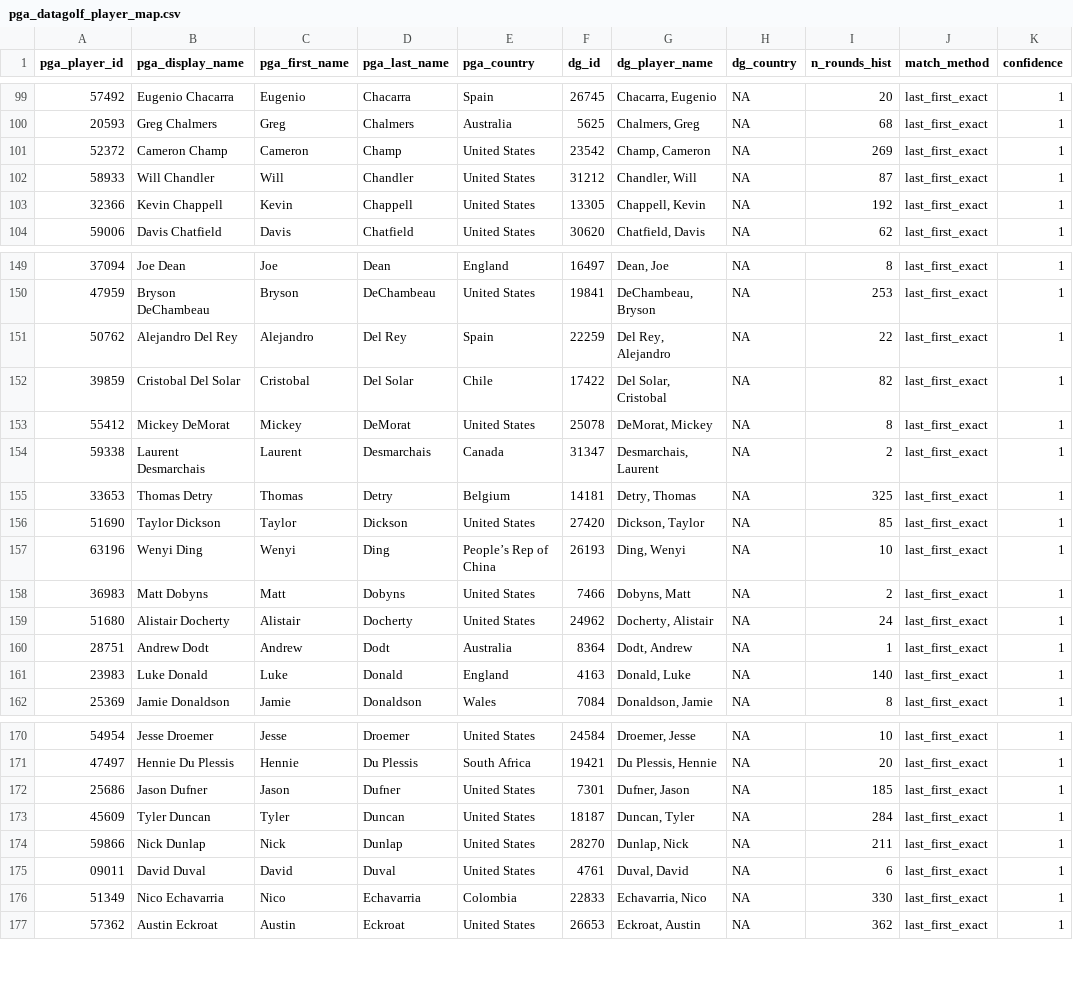
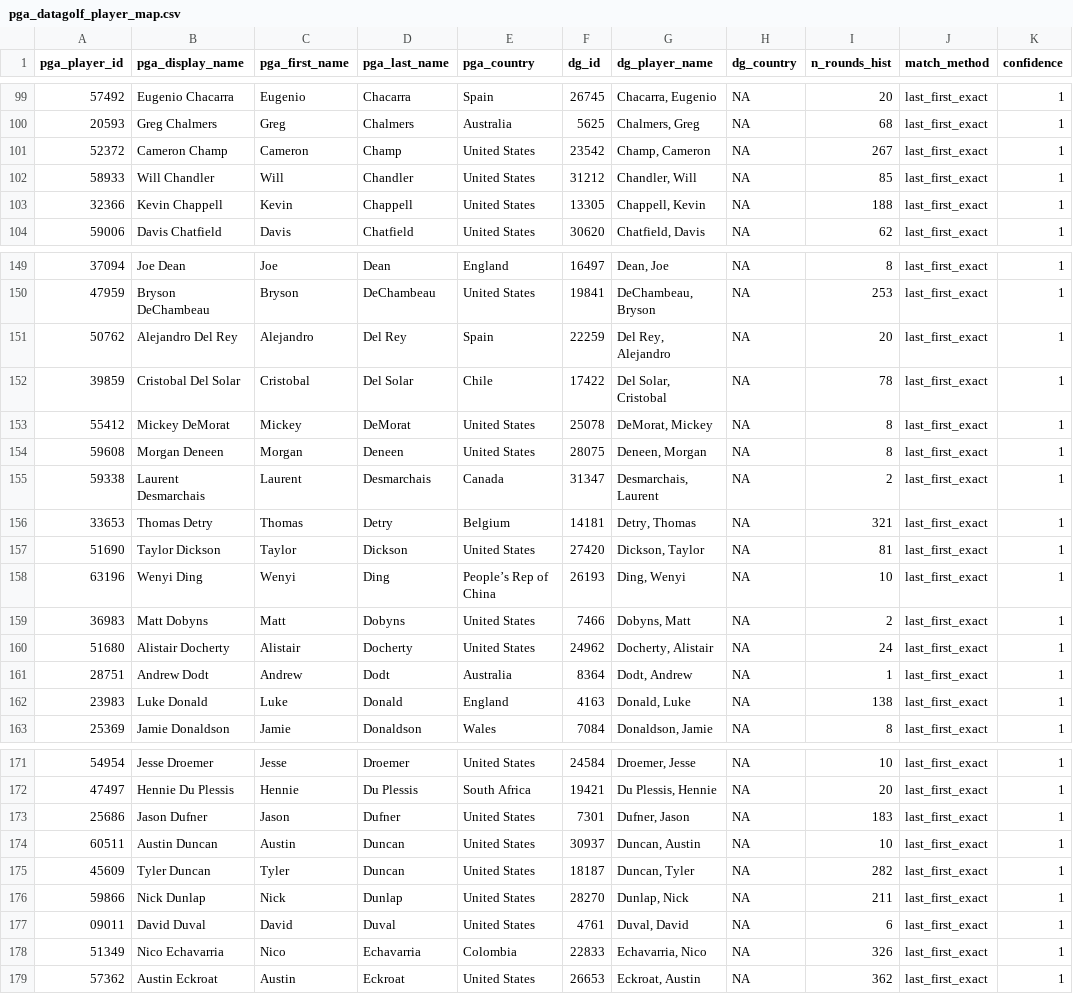
Before and after one commit to jriordan55/alpha-caddie, a CSV file: data/pga_datagolf_player_map.csv, drawn as a sheet; only a part is shown, gaps mark what is left out; the diff covers the shown part only.

```diff
--- a/data/pga_datagolf_player_map.csv
+++ b/data/pga_datagolf_player_map.csv
@@ -100,5 +100,5 @@
 "20593","Greg Chalmers","Greg","Chalmers","Australia",5625,"Chalmers, Greg",NA,68,"last_first_exact",1
-"52372","Cameron Champ","Cameron","Champ","United States",23542,"Champ, Cameron",NA,269,"last_first_exact",1
-"58933","Will Chandler","Will","Chandler","United States",31212,"Chandler, Will",NA,87,"last_first_exact",1
-"32366","Kevin Chappell","Kevin","Chappell","United States",13305,"Chappell, Kevin",NA,192,"last_first_exact",1
+"52372","Cameron Champ","Cameron","Champ","United States",23542,"Champ, Cameron",NA,267,"last_first_exact",1
+"58933","Will Chandler","Will","Chandler","United States",31212,"Chandler, Will",NA,85,"last_first_exact",1
+"32366","Kevin Chappell","Kevin","Chappell","United States",13305,"Chappell, Kevin",NA,188,"last_first_exact",1
 "59006","Davis Chatfield","Davis","Chatfield","United States",30620,"Chatfield, Davis",NA,62,"last_first_exact",1
@@ -150,8 +150,9 @@
 "47959","Bryson DeChambeau","Bryson","DeChambeau","United States",19841,"DeChambeau, Bryson",NA,253,"last_first_exact",1
-"50762","Alejandro Del Rey","Alejandro","Del Rey","Spain",22259,"Del Rey, Alejandro",NA,22,"last_first_exact",1
-"39859","Cristobal Del Solar","Cristobal","Del Solar","Chile",17422,"Del Solar, Cristobal",NA,82,"last_first_exact",1
+"50762","Alejandro Del Rey","Alejandro","Del Rey","Spain",22259,"Del Rey, Alejandro",NA,20,"last_first_exact",1
+"39859","Cristobal Del Solar","Cristobal","Del Solar","Chile",17422,"Del Solar, Cristobal",NA,78,"last_first_exact",1
 "55412","Mickey DeMorat","Mickey","DeMorat","United States",25078,"DeMorat, Mickey",NA,8,"last_first_exact",1
+"59608","Morgan Deneen","Morgan","Deneen","United States",28075,"Deneen, Morgan",NA,8,"last_first_exact",1
 "59338","Laurent Desmarchais","Laurent","Desmarchais","Canada",31347,"Desmarchais, Laurent",NA,2,"last_first_exact",1
-"33653","Thomas Detry","Thomas","Detry","Belgium",14181,"Detry, Thomas",NA,325,"last_first_exact",1
-"51690","Taylor Dickson","Taylor","Dickson","United States",27420,"Dickson, Taylor",NA,85,"last_first_exact",1
+"33653","Thomas Detry","Thomas","Detry","Belgium",14181,"Detry, Thomas",NA,321,"last_first_exact",1
+"51690","Taylor Dickson","Taylor","Dickson","United States",27420,"Dickson, Taylor",NA,81,"last_first_exact",1
 "63196","Wenyi Ding","Wenyi","Ding","People’s Rep of China",26193,"Ding, Wenyi",NA,10,"last_first_exact",1
@@ -160,3 +161,3 @@
 "28751","Andrew Dodt","Andrew","Dodt","Australia",8364,"Dodt, Andrew",NA,1,"last_first_exact",1
-"23983","Luke Donald","Luke","Donald","England",4163,"Donald, Luke",NA,140,"last_first_exact",1
+"23983","Luke Donald","Luke","Donald","England",4163,"Donald, Luke",NA,138,"last_first_exact",1
 "25369","Jamie Donaldson","Jamie","Donaldson","Wales",7084,"Donaldson, Jamie",NA,8,"last_first_exact",1
@@ -171,7 +172,8 @@
 "47497","Hennie Du Plessis","Hennie","Du Plessis","South Africa",19421,"Du Plessis, Hennie",NA,20,"last_first_exact",1
-"25686","Jason Dufner","Jason","Dufner","United States",7301,"Dufner, Jason",NA,185,"last_first_exact",1
-"45609","Tyler Duncan","Tyler","Duncan","United States",18187,"Duncan, Tyler",NA,284,"last_first_exact",1
+"25686","Jason Dufner","Jason","Dufner","United States",7301,"Dufner, Jason",NA,183,"last_first_exact",1
+"60511","Austin Duncan","Austin","Duncan","United States",30937,"Duncan, Austin",NA,10,"last_first_exact",1
+"45609","Tyler Duncan","Tyler","Duncan","United States",18187,"Duncan, Tyler",NA,282,"last_first_exact",1
 "59866","Nick Dunlap","Nick","Dunlap","United States",28270,"Dunlap, Nick",NA,211,"last_first_exact",1
 "09011","David Duval","David","Duval","United States",4761,"Duval, David",NA,6,"last_first_exact",1
-"51349","Nico Echavarria","Nico","Echavarria","Colombia",22833,"Echavarria, Nico",NA,330,"last_first_exact",1
+"51349","Nico Echavarria","Nico","Echavarria","Colombia",22833,"Echavarria, Nico",NA,326,"last_first_exact",1
 "57362","Austin Eckroat","Austin","Eckroat","United States",26653,"Eckroat, Austin",NA,362,"last_first_exact",1
```
Also changed, not shown: 2 added rows and 143 edited cells elsewhere in this file, 51 other files.
